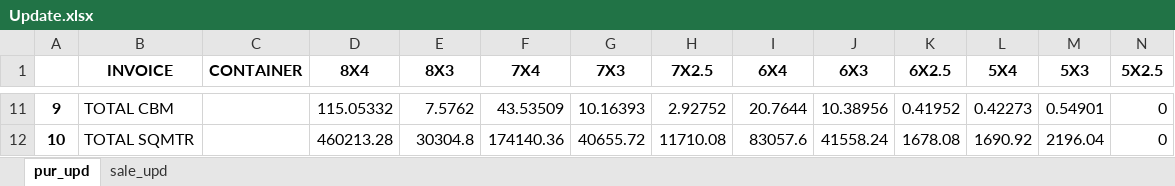
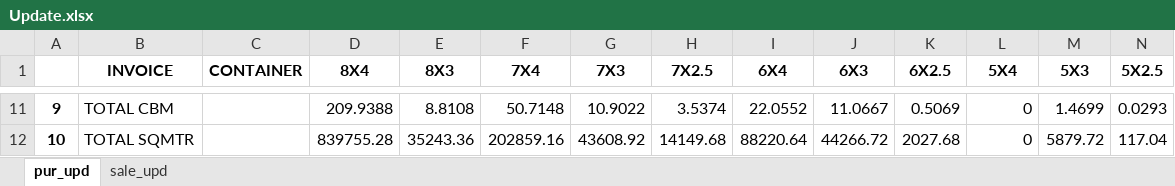
Before and after one commit to NeuronEnix/office-sim-ply, an Excel workbook: invoice-python/Update.xlsx, sheet pur_upd, drawn as a sheet; only a part is shown, gaps mark what is left out; values as stored, in another font and other column widths than the file's, no borders; the diff covers the shown part only; the diff names each change by its address in the sheet, - before the commit and + after, or states it on an @@ line.

```diff
--- a/invoice-python/Update.xlsx (sheet pur_upd)
+++ b/invoice-python/Update.xlsx (sheet pur_upd)
-D11 (8X4): 115.05332
+D11 (8X4): 209.9388
-E11 (8X3): 7.5762
+E11 (8X3): 8.8108
-F11 (7X4): 43.53509
+F11 (7X4): 50.7148
-G11 (7X3): 10.16393
+G11 (7X3): 10.9022
-H11 (7X2.5): 2.92752
+H11 (7X2.5): 3.5374
-I11 (6X4): 20.7644
+I11 (6X4): 22.0552
-J11 (6X3): 10.38956
+J11 (6X3): 11.0667
-K11 (6X2.5): 0.41952
+K11 (6X2.5): 0.5069
-L11 (5X4): 0.42273
+L11 (5X4): 0
-M11 (5X3): 0.54901
+M11 (5X3): 1.4699
-N11 (5X2.5): 0
+N11 (5X2.5): 0.0293
-D12 (8X4): 460213.28
+D12 (8X4): 839755.28
-E12 (8X3): 30304.8
+E12 (8X3): 35243.36
-F12 (7X4): 174140.36
+F12 (7X4): 202859.16
-G12 (7X3): 40655.72
+G12 (7X3): 43608.92
-H12 (7X2.5): 11710.08
+H12 (7X2.5): 14149.68
-I12 (6X4): 83057.6
+I12 (6X4): 88220.64
-J12 (6X3): 41558.24
+J12 (6X3): 44266.72
-K12 (6X2.5): 1678.08
+K12 (6X2.5): 2027.68
-L12 (5X4): 1690.92
+L12 (5X4): 0
-M12 (5X3): 2196.04
+M12 (5X3): 5879.72
-N12 (5X2.5): 0
+N12 (5X2.5): 117.04
```
Also changed, not shown: 55 edited cells elsewhere in this sheet, sheet sale_upd, invoice-python/pur_inv.xlsx, invoice-python/sale_inv.xlsx, 8 other files.
